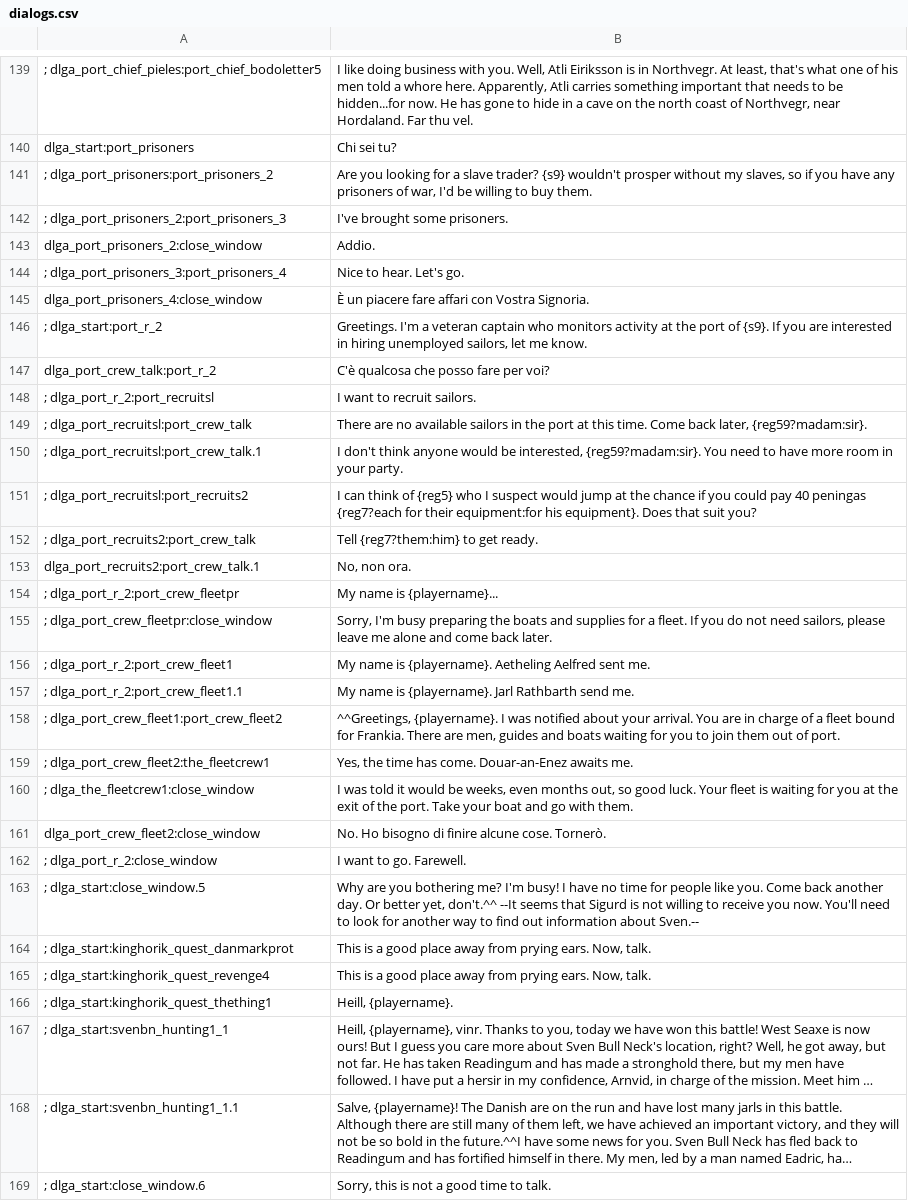
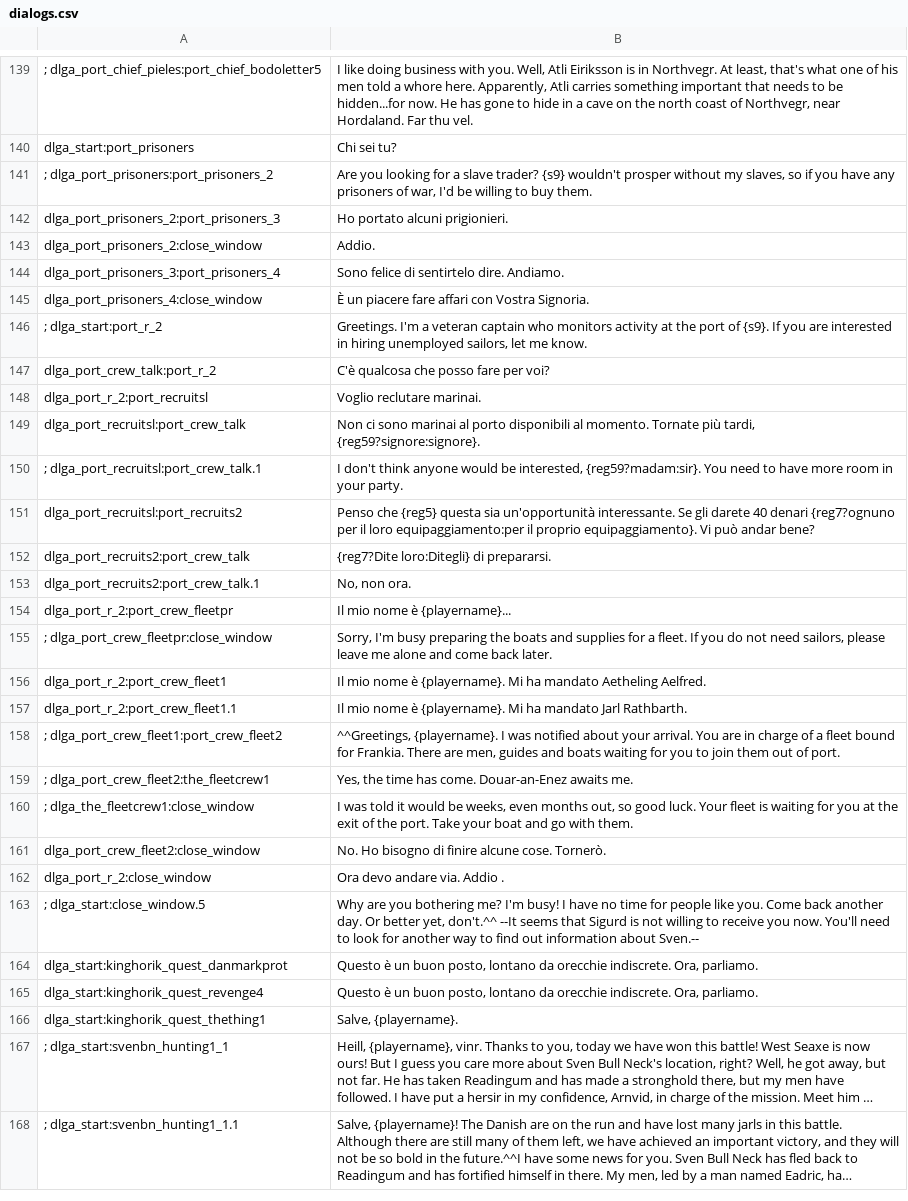
Before and after one commit to FabianoIlCapo/warband-vc-l10n, a CSV file: it/dialogs.csv, drawn as a sheet; only a part is shown, gaps mark what is left out; long unchanged cells end in …; removed rows and columns are numbered as before the commit, all else as after; the diff covers the shown part only; the diff names each change by its address in the sheet, - before the commit and + after, or states it on an @@ line.

```diff
--- a/it/dialogs.csv
+++ b/it/dialogs.csv
-row 142: ; dlga_port_prisoners_2:port_prisoners_3 | I've brought some prisoners.
+row 142: dlga_port_prisoners_2:port_prisoners_3 | Ho portato alcuni prigionieri.
-row 144: ; dlga_port_prisoners_3:port_prisoners_4 | Nice to hear. Let's go.
+row 144: dlga_port_prisoners_3:port_prisoners_4 | Sono felice di sentirtelo dire. Andiamo.
-A148: ; dlga_port_r_2:port_recruitsl
+A148: dlga_port_r_2:port_recruitsl
-B148: I want to recruit sailors.
+B148: Voglio reclutare marinai.
-A149: ; dlga_port_recruitsl:port_crew_talk
+A149: dlga_port_recruitsl:port_crew_talk
-B149: There are no available sailors in the port at this time. Come back later, {reg59?madam:sir}.
+B149: Non ci sono marinai al porto disponibili al momento. Tornate più tardi, {reg59?signore:signore}.
-row 151: ; dlga_port_recruitsl:port_recruits2 | I can think of {reg5} who I suspect would jump at the chance if you could pay 40 peningas {reg7?each for their equipment:for his equipment}. Does that suit you?
-row 152: ; dlga_port_recruits2:port_crew_talk | Tell {reg7?them:him} to get ready.
+row 151: dlga_port_recruitsl:port_recruits2 | Penso che {reg5} questa sia un'opportunità interessante. Se gli darete 40 denari {reg7?ognuno per il loro equipaggiamento:per il proprio equipaggiamento}. Vi può andar bene?
+row 152: dlga_port_recruits2:port_crew_talk | {reg7?Dite loro:Ditegli} di prepararsi.
-A154: ; dlga_port_r_2:port_crew_fleetpr
+A154: dlga_port_r_2:port_crew_fleetpr
-B154: My name is {playername}...
+B154: Il mio nome è {playername}...
-A156: ; dlga_port_r_2:port_crew_fleet1
+A156: dlga_port_r_2:port_crew_fleet1
-B156: My name is {playername}. Aetheling Aelfred sent me.
+B156: Il mio nome è {playername}. Mi ha mandato Aetheling Aelfred.
-A157: ; dlga_port_r_2:port_crew_fleet1.1
+A157: dlga_port_r_2:port_crew_fleet1.1
-B157: My name is {playername}. Jarl Rathbarth send me.
+B157: Il mio nome è {playername}. Mi ha mandato Jarl Rathbarth.
-row 162: ; dlga_port_r_2:close_window | I want to go. Farewell.
+row 162: dlga_port_r_2:close_window | Ora devo andare via. Addio .
-A164: ; dlga_start:kinghorik_quest_danmarkprot
+A164: dlga_start:kinghorik_quest_danmarkprot
-B164: This is a good place away from prying ears. Now, talk.
+B164: Questo è un buon posto, lontano da orecchie indiscrete. Ora, parliamo.
-row 165: ; dlga_start:kinghorik_quest_revenge4 | This is a good place away from prying ears. Now, talk.
+row 165: dlga_start:kinghorik_quest_revenge4 | Questo è un buon posto, lontano da orecchie indiscrete. Ora, parliamo.
-A166: ; dlga_start:kinghorik_quest_thething1
+A166: dlga_start:kinghorik_quest_thething1
-B166: Heill, {playername}.
+B166: Salve, {playername}.
-row 169: ; dlga_start:close_window.6 | Sorry, this is not a good time to talk.
```
Also changed, not shown: 21 added rows, 20 removed rows and 20 edited cells elsewhere in this file, it/game_menus.csv, it/game_strings.csv, 1 other file.
